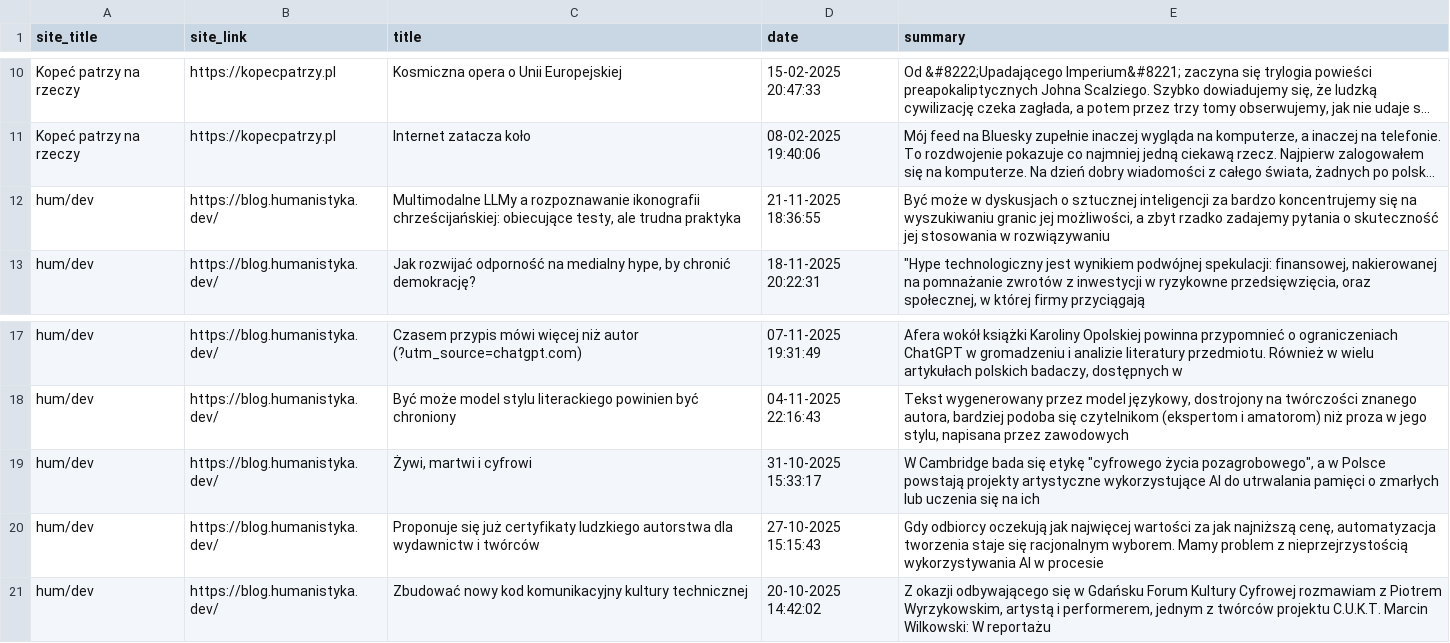
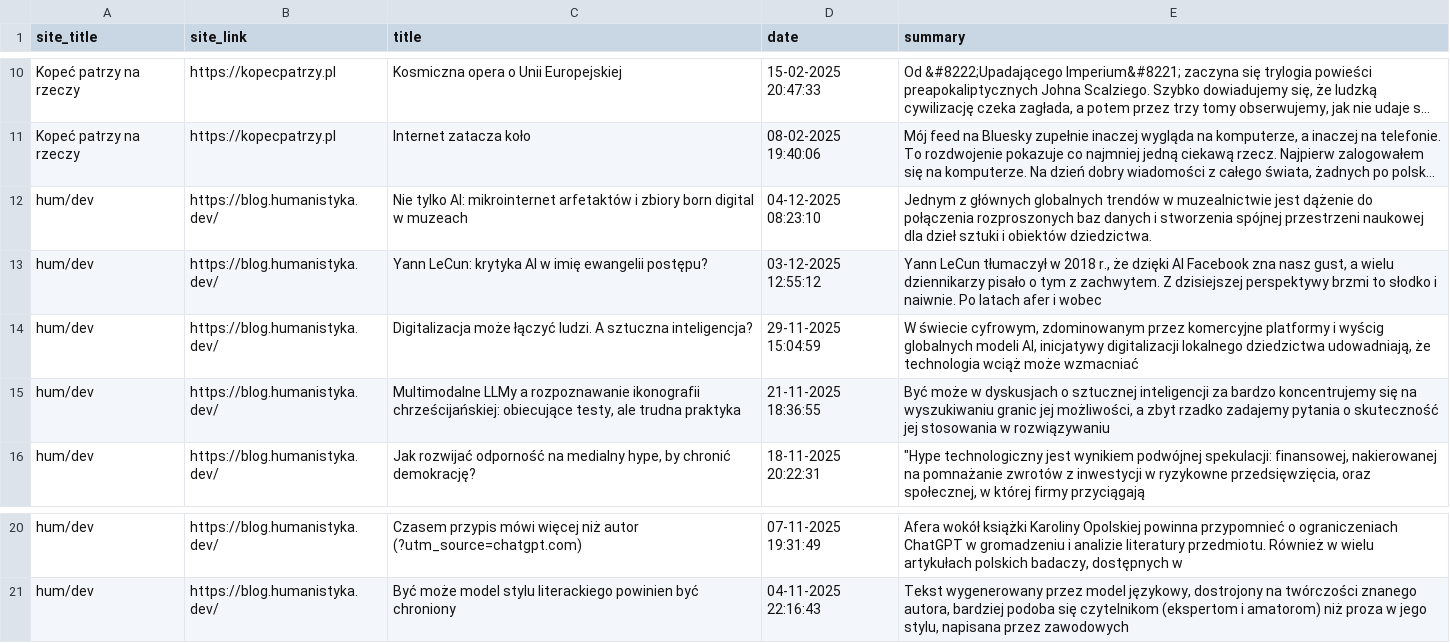
Before and after one commit to jarekkopec/polish_blogs_platform, a CSV file: backend/blogs.csv, drawn as a sheet; only a part is shown, gaps mark what is left out; long unchanged cells end in …; removed rows and columns are numbered as before the commit, all else as after; the diff names each change by its address in the sheet, - before the commit and + after, or states it on an @@ line.

```diff
--- a/backend/blogs.csv
+++ b/backend/blogs.csv
+row 12: hum/dev | https://blog.humanistyka.dev/ | Nie tylko AI: mikrointernet arfetaktów i zbiory born digital w muzeach | 04-12-2025 08:23:10 | Jednym z głównych globalnych trendów w muzealnictwie jest dążenie do połączenia rozproszonych baz danych i stworzenia spójnej przestrzeni naukowej dla dzieł sztuki i obiektów dziedzictwa.
+row 13: hum/dev | https://blog.humanistyka.dev/ | Yann LeCun: krytyka AI w imię ewangelii postępu? | 03-12-2025 12:55:12 | Yann LeCun tłumaczył w 2018 r., że dzięki AI Facebook zna nasz gust, a wielu dziennikarzy pisało o tym z zachwytem. Z dzisiejszej perspektywy brzmi to słodko i naiwnie. Po latach afer i wobec
+row 14: hum/dev | https://blog.humanistyka.dev/ | Digitalizacja może łączyć ludzi. A sztuczna inteligencja? | 29-11-2025 15:04:59 | W świecie cyfrowym, zdominowanym przez komercyjne platformy i wyścig globalnych modeli AI, inicjatywy digitalizacji lokalnego dziedzictwa udowadniają, że technologia wciąż może wzmacniać
-row 19: hum/dev | https://blog.humanistyka.dev/ | Żywi, martwi i cyfrowi | 31-10-2025 15:33:17 | W Cambridge bada się etykę "cyfrowego życia pozagrobowego", a w Polsce powstają projekty artystyczne wykorzystujące AI do utrwalania pamięci o zmarłych lub uczenia się na ich
-row 20: hum/dev | https://blog.humanistyka.dev/ | Proponuje się już certyfikaty ludzkiego autorstwa dla wydawnictw i twórców | 27-10-2025 15:15:43 | Gdy odbiorcy oczekują jak najwięcej wartości za jak najniższą cenę, automatyzacja tworzenia staje się racjonalnym wyborem. Mamy problem z nieprzejrzystością wykorzystywania AI w procesie
-row 21: hum/dev | https://blog.humanistyka.dev/ | Zbudować nowy kod komunikacyjny kultury technicznej | 20-10-2025 14:42:02 | Z okazji odbywającego się w Gdańsku Forum Kultury Cyfrowej rozmawiam z Piotrem Wyrzykowskim, artystą i performerem, jednym z twórców projektu C.U.K.T. Marcin Wilkowski: W reportażu
```
Also changed, not shown: 2 other files.
